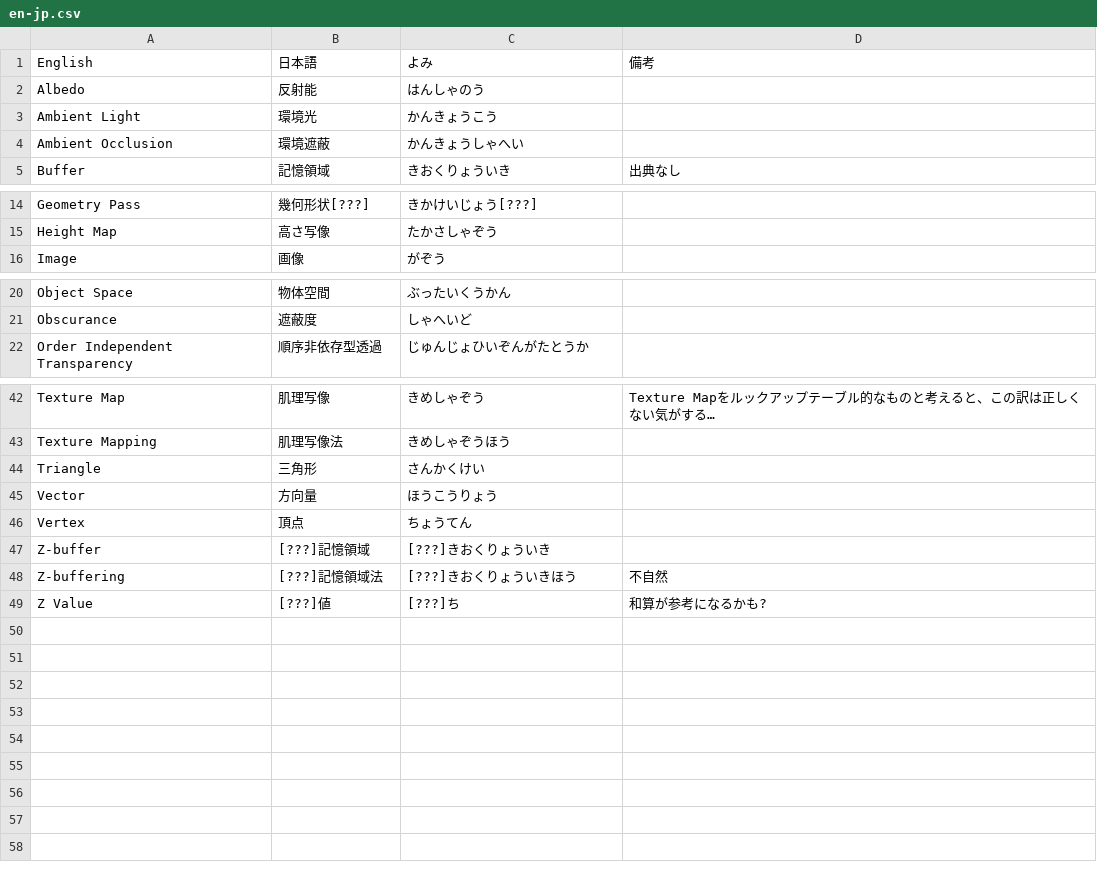
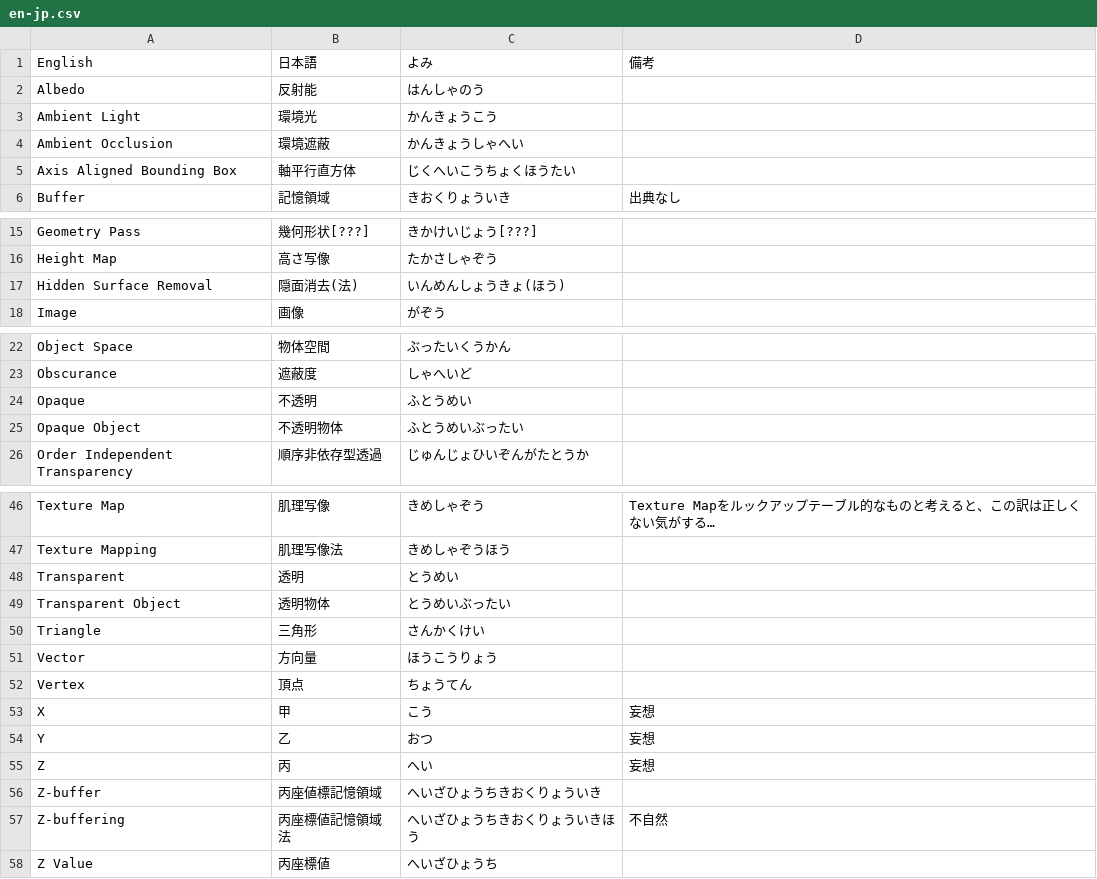
Before and after one commit to yvt/cg-en-jp-dic, a CSV file: en-jp.csv, drawn as a sheet; only a part is shown, gaps mark what is left out.

Commit message:
Update en-jp.csv

```diff
--- a/en-jp.csv
+++ b/en-jp.csv
@@ -4,2 +4,3 @@ Ambient Light, 環境光, かんきょうこう,
 Ambient Occlusion, 環境遮蔽, かんきょうしゃへい,
+Axis Aligned Bounding Box, 軸平行直方体, じくへいこうちょくほうたい,
 Buffer, 記憶領域, きおくりょういき, 出典なし
@@ -15,2 +16,3 @@ Geometry Pass, 幾何形状[???], きかけいじょう[???],
 Height Map, 高さ写像, たかさしゃぞう,
+Hidden Surface Removal, 隠面消去(法), いんめんしょうきょ(ほう),
 Image, 画像, がぞう,
@@ -21,2 +23,4 @@ Object Space, 物体空間, ぶったいくうかん,
 Obscurance, 遮蔽度, しゃへいど,
+Opaque, 不透明, ふとうめい,
+Opaque Object, 不透明物体, ふとうめいぶったい,
 Order Independent Transparency, 順序非依存型透過, じゅんじょひいぞんがたとうか,
@@ -43,2 +47,4 @@ Texture Map, 肌理写像, きめしゃぞう, Texture Mapをルックアップ
 Texture Mapping, 肌理写像法, きめしゃぞうほう,
+Transparent, 透明, とうめい,
+Transparent Object, 透明物体, とうめいぶったい,
 Triangle, 三角形, さんかくけい,
@@ -46,4 +52,7 @@ Vector, 方向量, ほうこうりょう,
 Vertex, 頂点, ちょうてん,
-Z-buffer, [???]記憶領域, [???]きおくりょういき,
-Z-buffering, [???]記憶領域法, [???]きおくりょういきほう, 不自然
-Z Value, [???]値, [???]ち, 和算が参考になるかも?
+X, 甲, こう, 妄想
+Y, 乙, おつ, 妄想
+Z, 丙, へい, 妄想
+Z-buffer, 丙座値標記憶領域, へいざひょうちきおくりょういき,
+Z-buffering, 丙座標値記憶領域法, へいざひょうちきおくりょういきほう, 不自然
+Z Value, 丙座標値, へいざひょうち,
```
